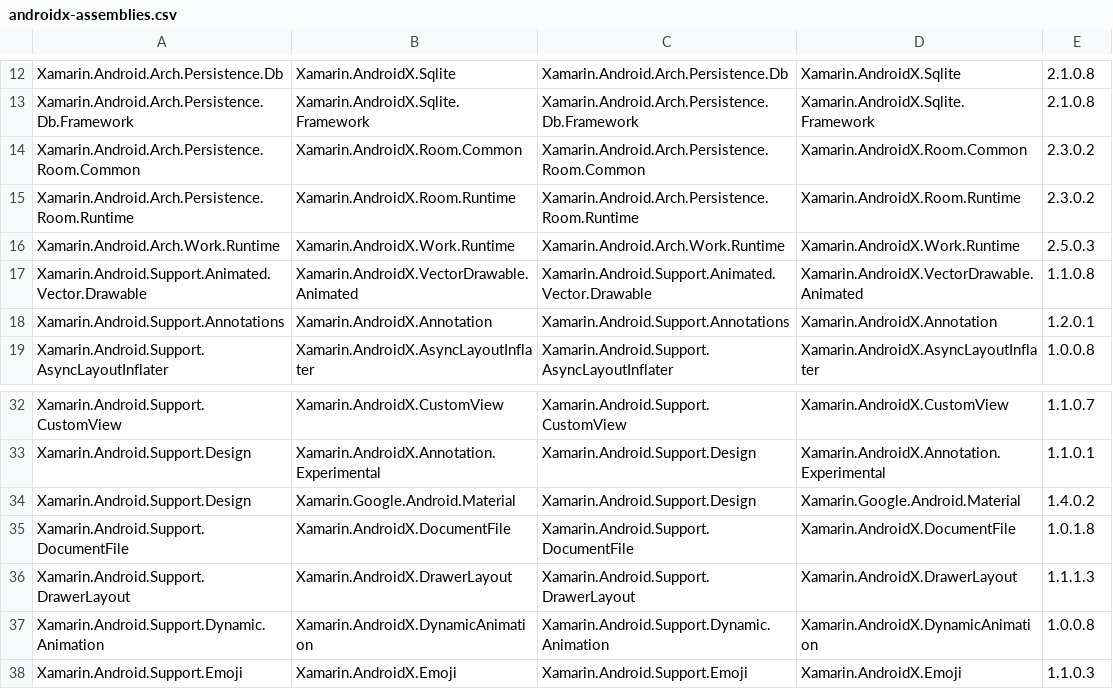
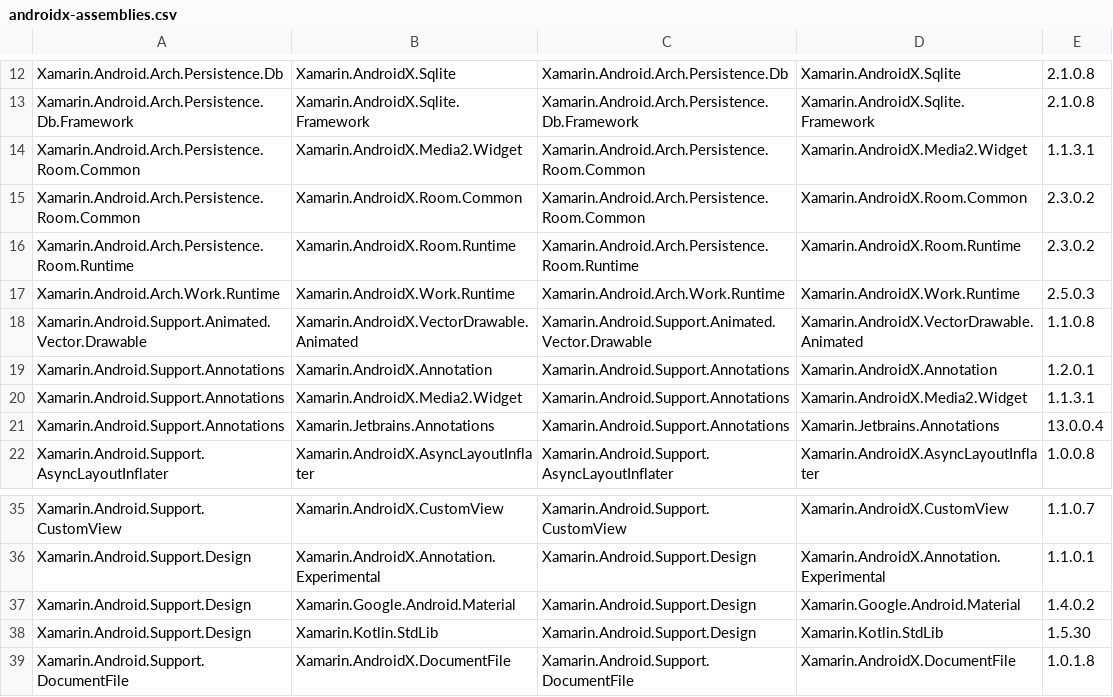
Before and after one commit to xamarin/AndroidX, a CSV file: mappings/androidx-assemblies.csv, drawn as a sheet; only a part is shown, gaps mark what is left out; the shorter side is filled out with more unchanged rows; the diff names each change by its address in the sheet, - before the commit and + after, or states it on an @@ line.

```diff
--- a/mappings/androidx-assemblies.csv
+++ b/mappings/androidx-assemblies.csv
+row 14: Xamarin.Android.Arch.Persistence.Room.Common | Xamarin.AndroidX.Media2.Widget | Xamarin.Android.Arch.Persistence.Room.Common | Xamarin.AndroidX.Media2.Widget | 1.1.3.1
+row 20: Xamarin.Android.Support.Annotations | Xamarin.AndroidX.Media2.Widget | Xamarin.Android.Support.Annotations | Xamarin.AndroidX.Media2.Widget | 1.1.3.1
+row 21: Xamarin.Android.Support.Annotations | Xamarin.Jetbrains.Annotations | Xamarin.Android.Support.Annotations | Xamarin.Jetbrains.Annotations | 13.0.0.4
+row 38: Xamarin.Android.Support.Design | Xamarin.Kotlin.StdLib | Xamarin.Android.Support.Design | Xamarin.Kotlin.StdLib | 1.5.30
```
Also changed, not shown: mappings/androidx-mapping.csv, 1 other file.
